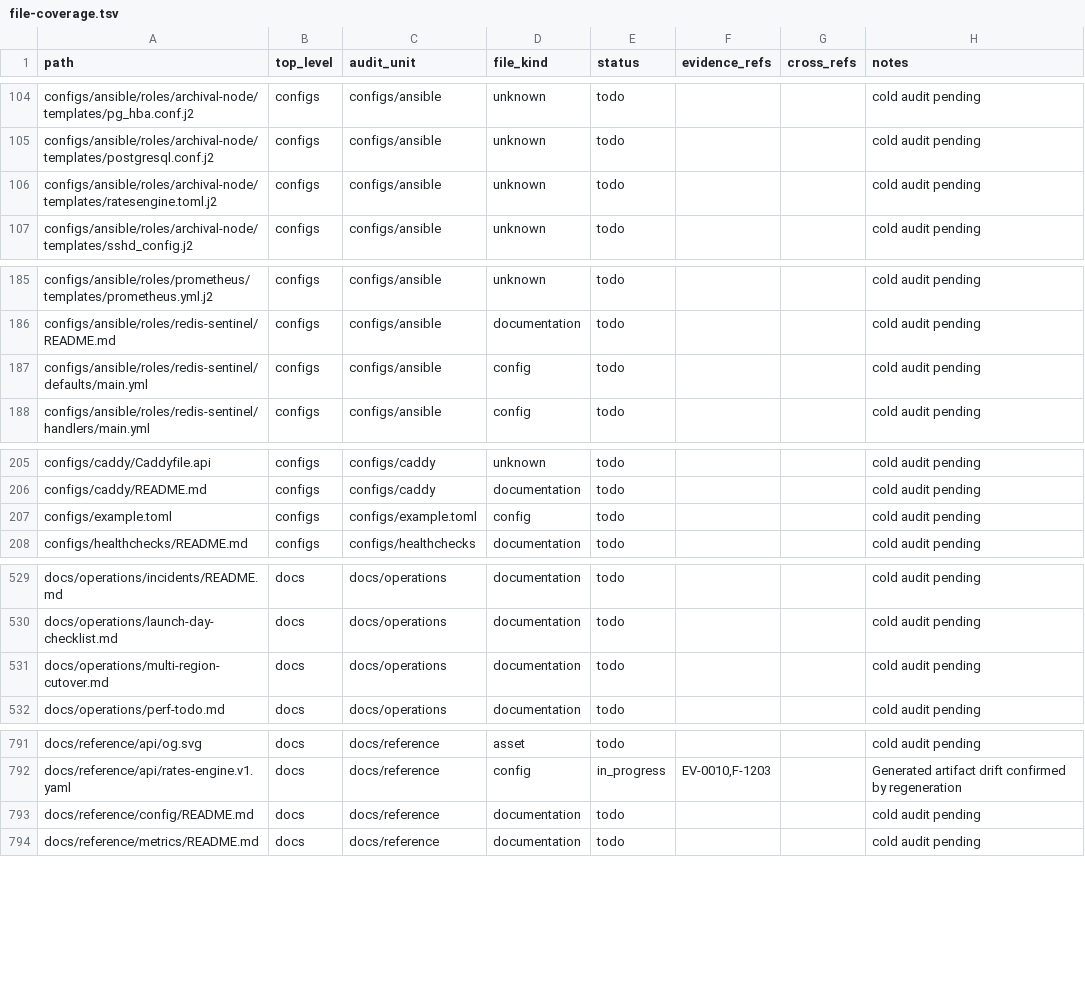
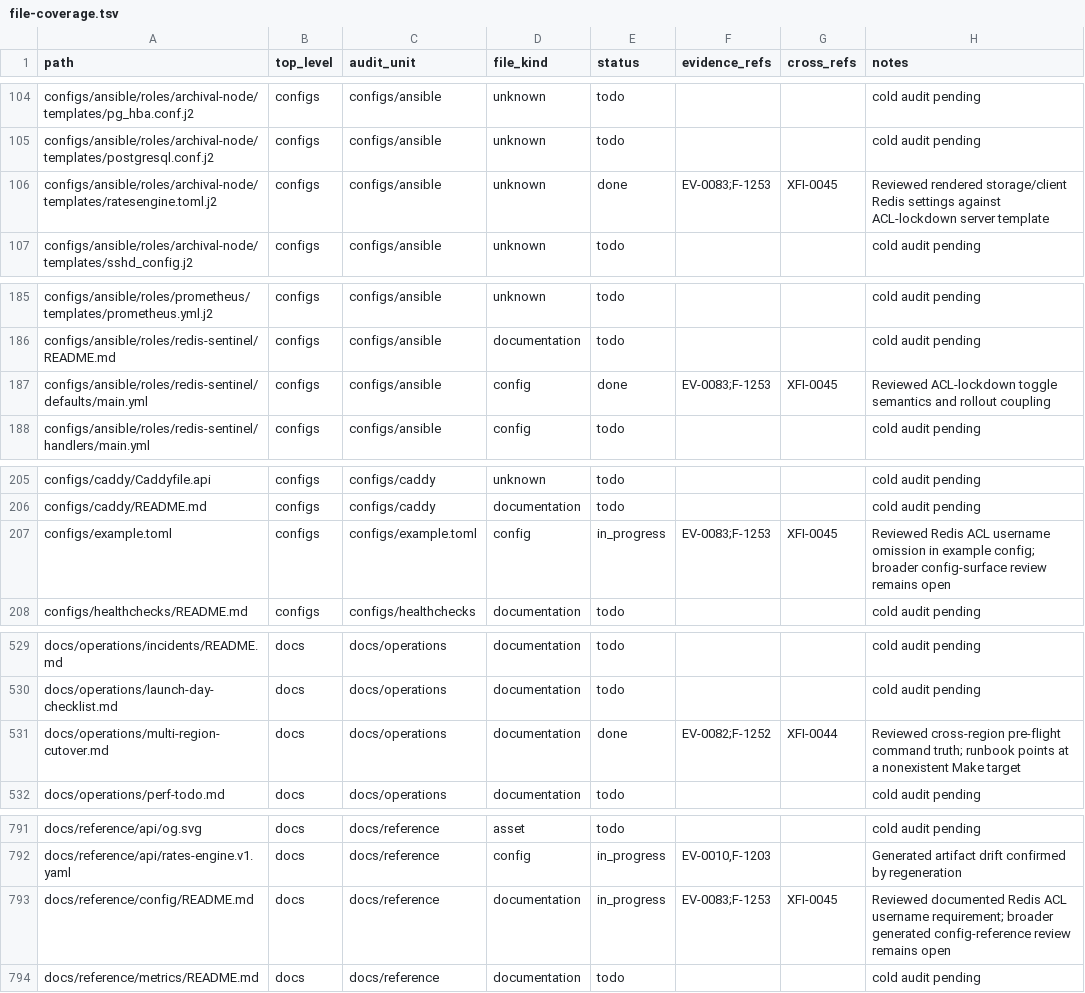
Before and after one commit to Stellar-Index/StellarIndex, a TSV file: docs/audit-2026-05-12-codex/inventory/file-coverage.tsv, drawn as a sheet; only a part is shown, gaps mark what is left out; the diff covers the shown part only.

```diff
--- a/docs/audit-2026-05-12-codex/inventory/file-coverage.tsv
+++ b/docs/audit-2026-05-12-codex/inventory/file-coverage.tsv
@@ -105,3 +105,3 @@ configs/ansible/roles/archival-node/templates/pg_hba.conf.j2	configs	configs/ans
 configs/ansible/roles/archival-node/templates/postgresql.conf.j2	configs	configs/ansible	unknown	todo			cold audit pending
-configs/ansible/roles/archival-node/templates/ratesengine.toml.j2	configs	configs/ansible	unknown	todo			cold audit pending
+configs/ansible/roles/archival-node/templates/ratesengine.toml.j2	configs	configs/ansible	unknown	done	EV-0083;F-1253	XFI-0045	Reviewed rendered storage/client Redis settings against ACL-lockdown server template
 configs/ansible/roles/archival-node/templates/sshd_config.j2	configs	configs/ansible	unknown	todo			cold audit pending
@@ -186,3 +186,3 @@ configs/ansible/roles/prometheus/templates/prometheus.yml.j2	configs	configs/ans
 configs/ansible/roles/redis-sentinel/README.md	configs	configs/ansible	documentation	todo			cold audit pending
-configs/ansible/roles/redis-sentinel/defaults/main.yml	configs	configs/ansible	config	todo			cold audit pending
+configs/ansible/roles/redis-sentinel/defaults/main.yml	configs	configs/ansible	config	done	EV-0083;F-1253	XFI-0045	Reviewed ACL-lockdown toggle semantics and rollout coupling
 configs/ansible/roles/redis-sentinel/handlers/main.yml	configs	configs/ansible	config	todo			cold audit pending
@@ -206,3 +206,3 @@ configs/caddy/Caddyfile.api	configs	configs/caddy	unknown	todo			cold audit pend
 configs/caddy/README.md	configs	configs/caddy	documentation	todo			cold audit pending
-configs/example.toml	configs	configs/example.toml	config	todo			cold audit pending
+configs/example.toml	configs	configs/example.toml	config	in_progress	EV-0083;F-1253	XFI-0045	Reviewed Redis ACL username omission in example config; broader config-surface review remains open
 configs/healthchecks/README.md	configs	configs/healthchecks	documentation	todo			cold audit pending
@@ -530,3 +530,3 @@ docs/operations/incidents/README.md	docs	docs/operations	documentation	todo			co
 docs/operations/launch-day-checklist.md	docs	docs/operations	documentation	todo			cold audit pending
-docs/operations/multi-region-cutover.md	docs	docs/operations	documentation	todo			cold audit pending
+docs/operations/multi-region-cutover.md	docs	docs/operations	documentation	done	EV-0082;F-1252	XFI-0044	Reviewed cross-region pre-flight command truth; runbook points at a nonexistent Make target
 docs/operations/perf-todo.md	docs	docs/operations	documentation	todo			cold audit pending
@@ -792,3 +792,3 @@ docs/reference/api/og.svg	docs	docs/reference	asset	todo			cold audit pending
 docs/reference/api/rates-engine.v1.yaml	docs	docs/reference	config	in_progress	EV-0010,F-1203		Generated artifact drift confirmed by regeneration
-docs/reference/config/README.md	docs	docs/reference	documentation	todo			cold audit pending
+docs/reference/config/README.md	docs	docs/reference	documentation	in_progress	EV-0083;F-1253	XFI-0045	Reviewed documented Redis ACL username requirement; broader generated config-reference review remains open
 docs/reference/metrics/README.md	docs	docs/reference	documentation	todo			cold audit pending
```
Also changed, not shown: 74 edited cells elsewhere in this file, 23 other files.
